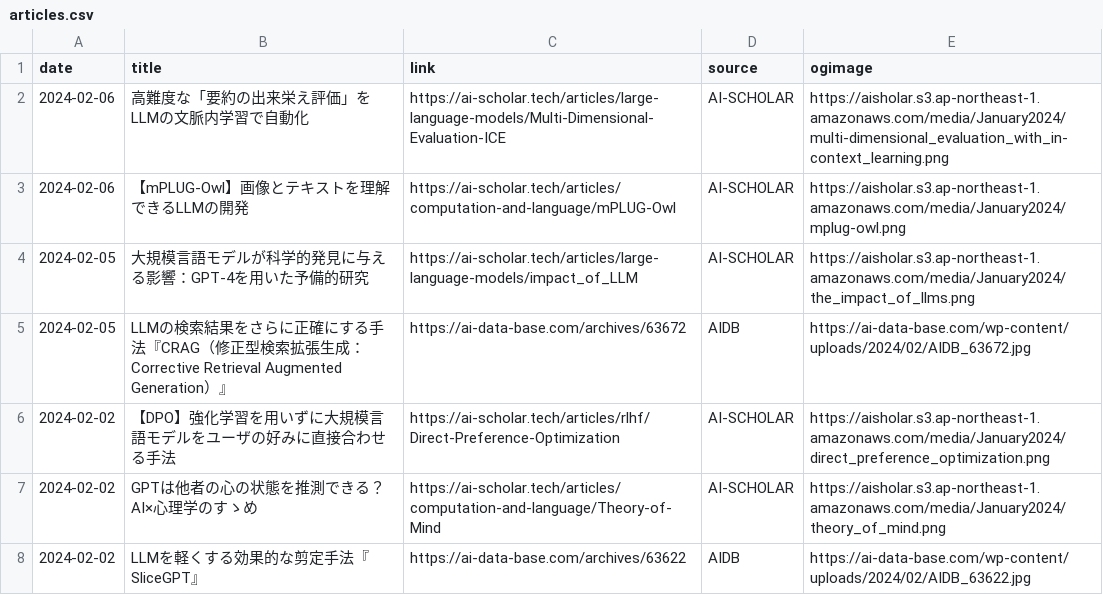
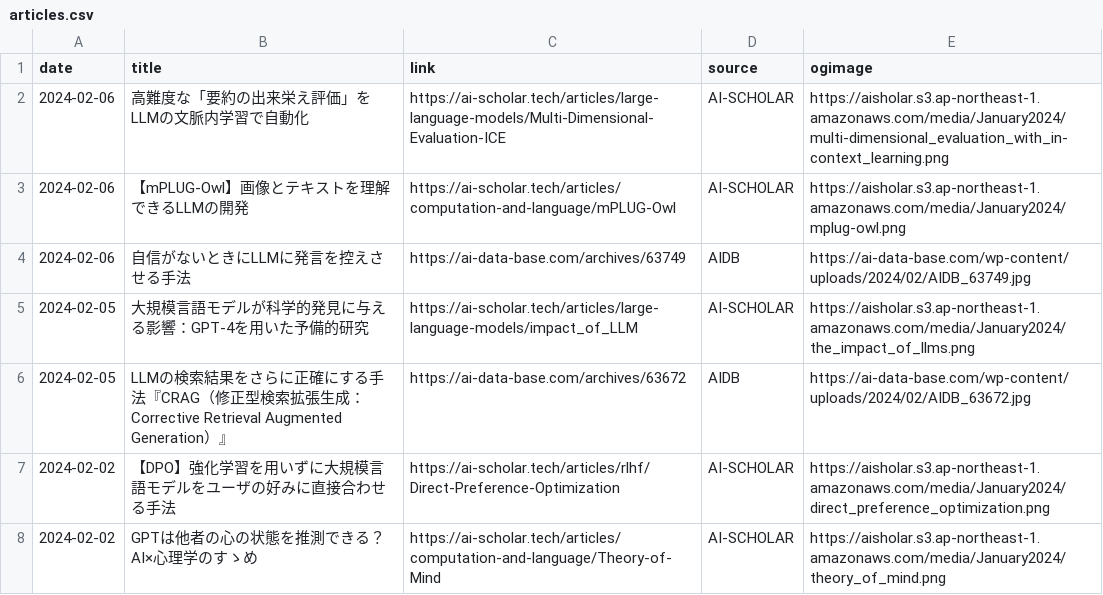
Before and after one commit to kdingn/news-page, a CSV file: src/assets/articles.csv, drawn as a sheet; only a part is shown; the shorter side is filled out with more unchanged rows; the diff names each change by its address in the sheet, - before the commit and + after, or states it on an @@ line.

```diff
--- a/src/assets/articles.csv
+++ b/src/assets/articles.csv
+row 4: 2024-02-06 | 自信がないときにLLMに発言を控えさせる手法 | https://ai-data-base.com/archives/63749 | AIDB | https://ai-data-base.com/wp-content/uploads/2024/02/AIDB_63749.jpg
```
